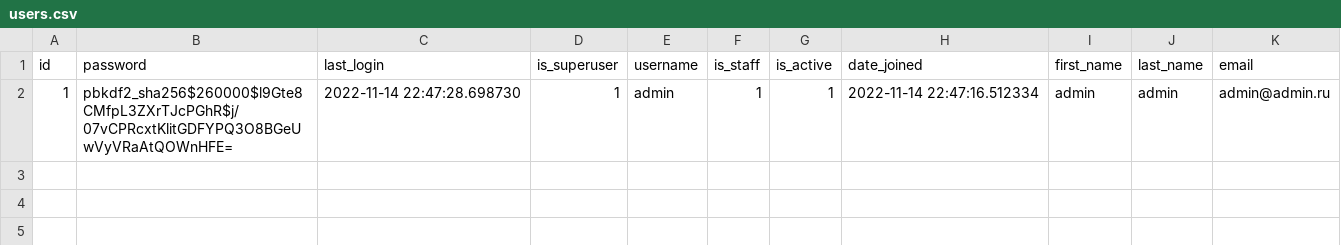
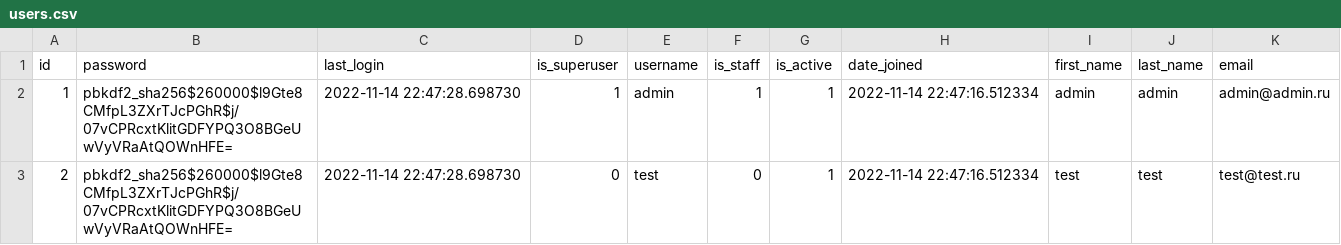
Before and after one commit to drode1/foodgram-project-react, a CSV file: backend/foodgram/static/data/users.csv, drawn as a sheet; the diff names each change by its address in the sheet, - before the commit and + after, or states it on an @@ line.

```diff
--- a/backend/foodgram/static/data/users.csv
+++ b/backend/foodgram/static/data/users.csv
+row 3: 2 | pbkdf2_sha256$260000$l9Gte8CMfpL3ZXrTJcPGhR$j/07vCPRcxtKlitGDFYPQ3O8BGeUwVyVRaAtQOWnHFE= | 2022-11-14 22:47:28.698730 | 0 | test | 0 | 1 | 2022-11-14 22:47:16.512334 | test | test | test@test.ru
```
Also changed, not shown: backend/foodgram/static/data/tags.csv, 1 other file.
